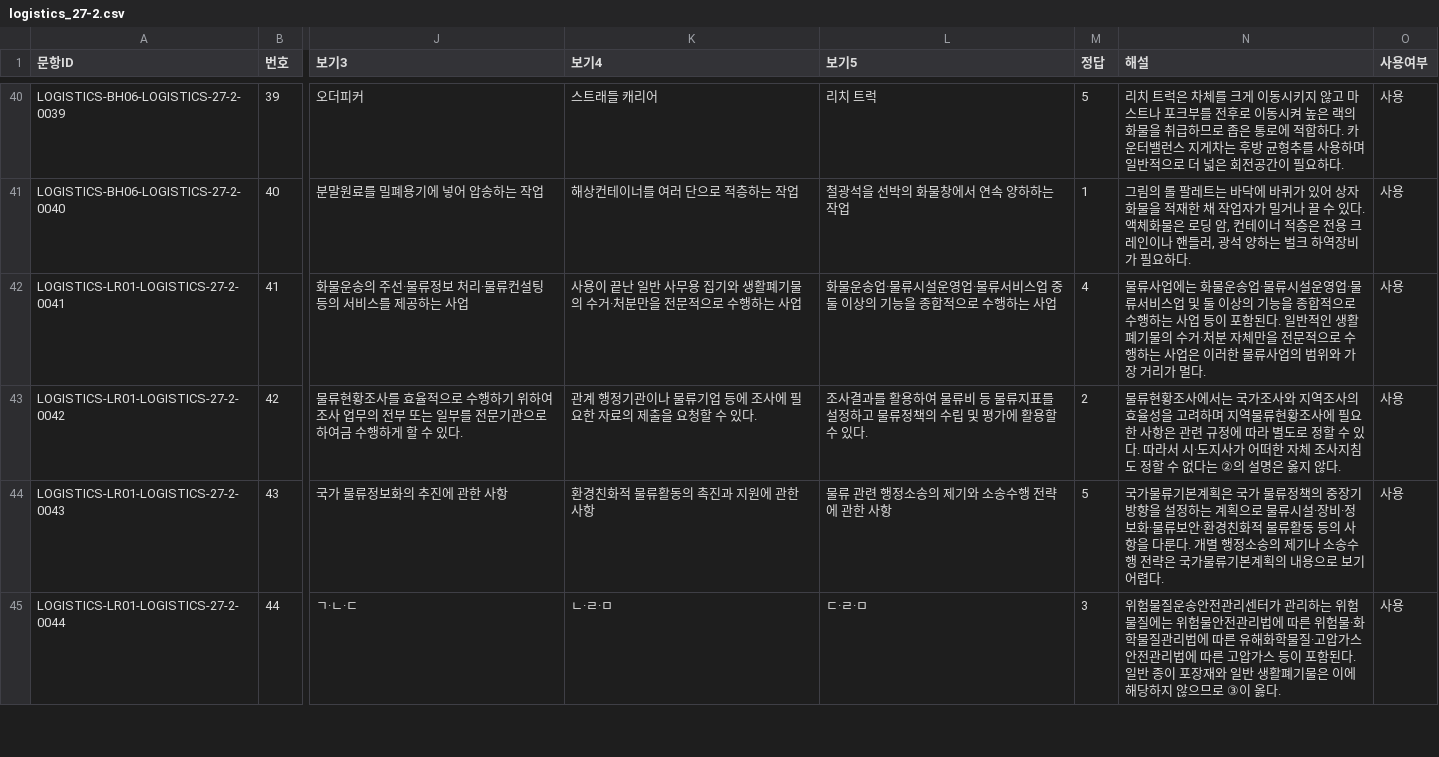
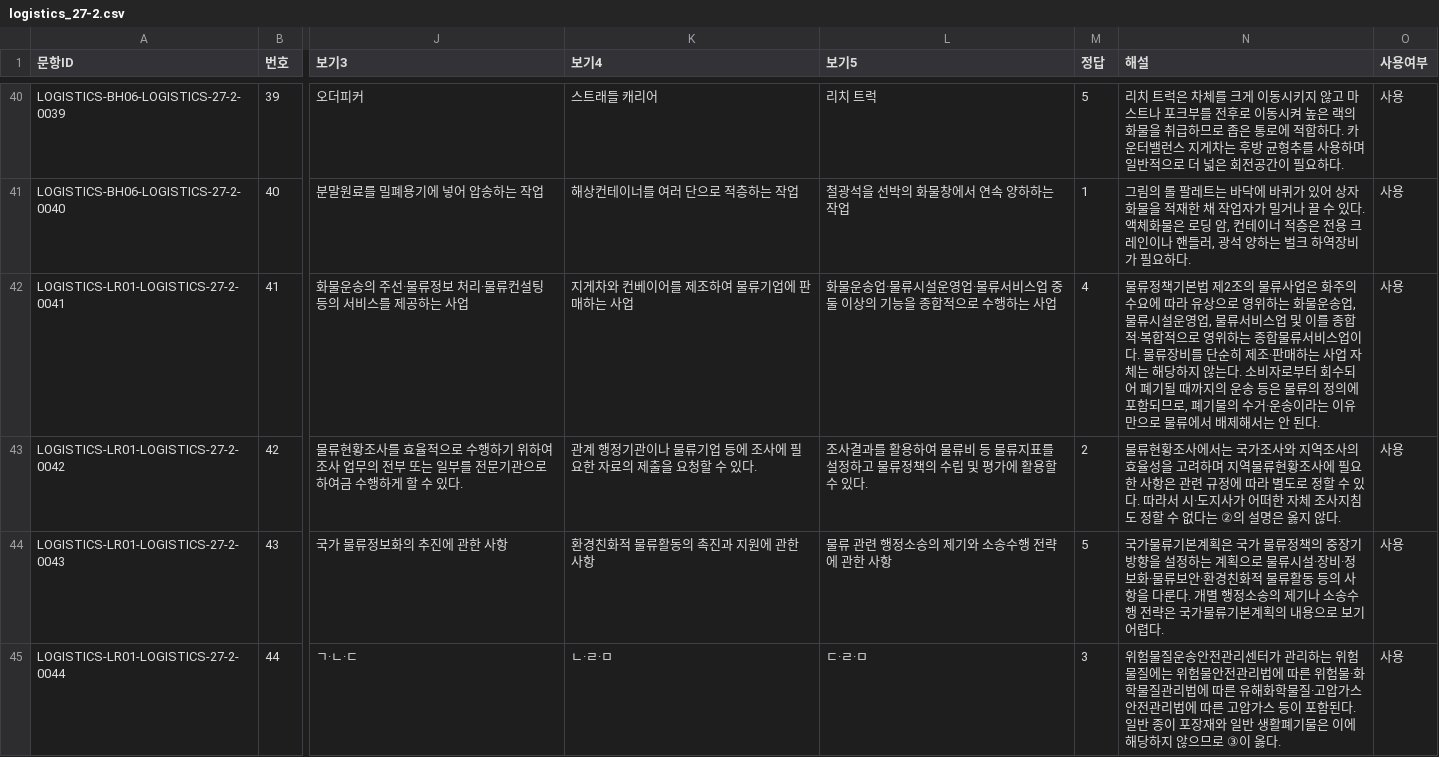
Before and after one commit to noh73010/education-webapp, a CSV file: generated/logistics/logistics_27-2.csv, drawn as a sheet; only a part is shown, gaps mark what is left out; the diff covers the shown part only; the diff names each change by its address in the sheet, - before the commit and + after, or states it on an @@ line.

```diff
--- a/generated/logistics/logistics_27-2.csv
+++ b/generated/logistics/logistics_27-2.csv
-K42 (보기4): 사용이 끝난 일반 사무용 집기와 생활폐기물의 수거·처분만을 전문적으로 수행하는 사업
+K42 (보기4): 지게차와 컨베이어를 제조하여 물류기업에 판매하는 사업
-N42 (해설): 물류사업에는 화물운송업·물류시설운영업·물류서비스업 및 둘 이상의 기능을 종합적으로 수행하는 사업 등이 포함된다. 일반적인 생활폐기물의 수거·처분 자체만을 전문적으로 수행하는 사업은 이러한 물류사업의 범위와 가장 거리가 멀다.
+N42 (해설): 물류정책기본법 제2조의 물류사업은 화주의 수요에 따라 유상으로 영위하는 화물운송업, 물류시설운영업, 물류서비스업 및 이를 종합적·복합적으로 영위하는 종합물류서비스업이다. 물류장비를 단순히 제조·판매하는 사업 자체는 해당하지 않는다. 소비자로부터 회수되어 폐기될 때까지의 운송 등은 물류의 정의에 포함되므로, 폐기물의 수거·운송이라는 이유만으로 물류에서 배제해서는 안 된다.
```
Also changed, not shown: 5 edited cells elsewhere in this file, generated/logistics/logistics_25-1.csv, generated/logistics/logistics_26-2.csv, 6 other files.
